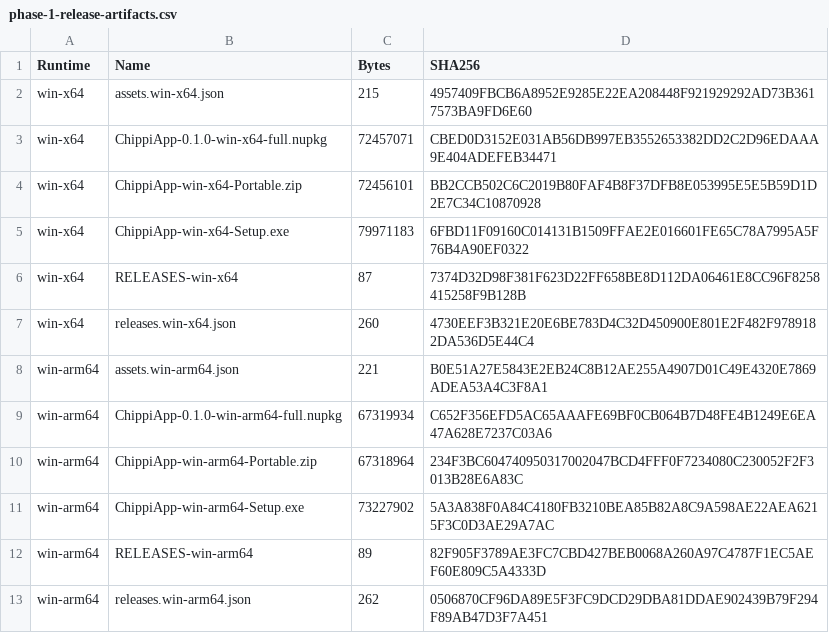
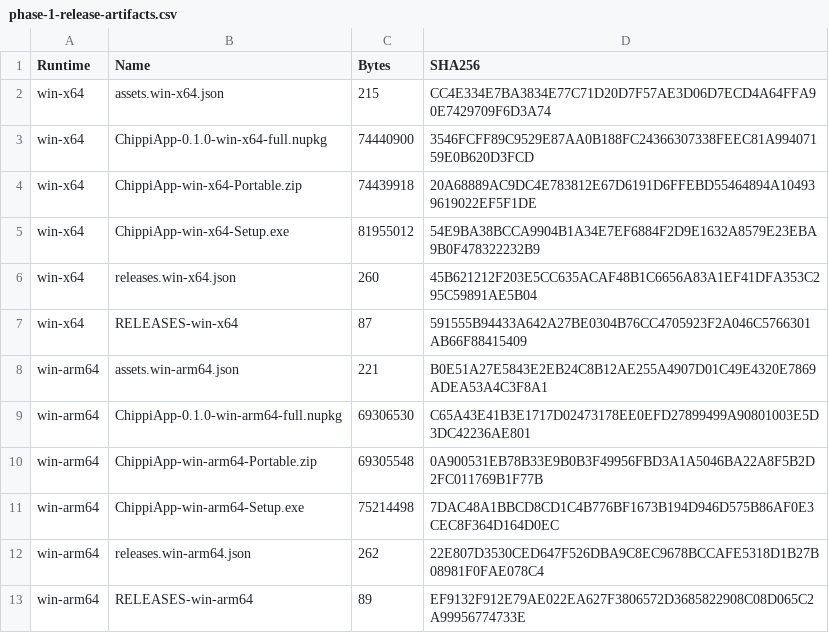
Before and after one commit to tcurtsinger/Chippi, a CSV file: phase-1-release-artifacts.csv, drawn as a sheet.

Commit message:
Refresh Phase 3 release artifact hashes

```diff
--- a/phase-1-release-artifacts.csv
+++ b/phase-1-release-artifacts.csv
@@ -1,13 +1,13 @@
 Runtime,Name,Bytes,SHA256
-win-x64,assets.win-x64.json,215,4957409FBCB6A8952E9285E22EA208448F921929292AD73B3617573BA9FD6E60
-win-x64,ChippiApp-0.1.0-win-x64-full.nupkg,72457071,CBED0D3152E031AB56DB997EB3552653382DD2C2D96EDAAA9E404ADEFEB34471
-win-x64,ChippiApp-win-x64-Portable.zip,72456101,BB2CCB502C6C2019B80FAF4B8F37DFB8E053995E5E5B59D1D2E7C34C10870928
-win-x64,ChippiApp-win-x64-Setup.exe,79971183,6FBD11F09160C014131B1509FFAE2E016601FE65C78A7995A5F76B4A90EF0322
-win-x64,RELEASES-win-x64,87,7374D32D98F381F623D22FF658BE8D112DA06461E8CC96F8258415258F9B128B
-win-x64,releases.win-x64.json,260,4730EEF3B321E20E6BE783D4C32D450900E801E2F482F9789182DA536D5E44C4
+win-x64,assets.win-x64.json,215,CC4E334E7BA3834E77C71D20D7F57AE3D06D7ECD4A64FFA90E7429709F6D3A74
+win-x64,ChippiApp-0.1.0-win-x64-full.nupkg,74440900,3546FCFF89C9529E87AA0B188FC24366307338FEEC81A99407159E0B620D3FCD
+win-x64,ChippiApp-win-x64-Portable.zip,74439918,20A68889AC9DC4E783812E67D6191D6FFEBD55464894A104939619022EF5F1DE
+win-x64,ChippiApp-win-x64-Setup.exe,81955012,54E9BA38BCCA9904B1A34E7EF6884F2D9E1632A8579E23EBA9B0F478322232B9
+win-x64,releases.win-x64.json,260,45B621212F203E5CC635ACAF48B1C6656A83A1EF41DFA353C295C59891AE5B04
+win-x64,RELEASES-win-x64,87,591555B94433A642A27BE0304B76CC4705923F2A046C5766301AB66F88415409
 win-arm64,assets.win-arm64.json,221,B0E51A27E5843E2EB24C8B12AE255A4907D01C49E4320E7869ADEA53A4C3F8A1
-win-arm64,ChippiApp-0.1.0-win-arm64-full.nupkg,67319934,C652F356EFD5AC65AAAFE69BF0CB064B7D48FE4B1249E6EA47A628E7237C03A6
-win-arm64,ChippiApp-win-arm64-Portable.zip,67318964,234F3BC604740950317002047BCD4FFF0F7234080C230052F2F3013B28E6A83C
-win-arm64,ChippiApp-win-arm64-Setup.exe,73227902,5A3A838F0A84C4180FB3210BEA85B82A8C9A598AE22AEA6215F3C0D3AE29A7AC
-win-arm64,RELEASES-win-arm64,89,82F905F3789AE3FC7CBD427BEB0068A260A97C4787F1EC5AEF60E809C5A4333D
-win-arm64,releases.win-arm64.json,262,0506870CF96DA89E5F3FC9DCD29DBA81DDAE902439B79F294F89AB47D3F7A451
+win-arm64,ChippiApp-0.1.0-win-arm64-full.nupkg,69306530,C65A43E41B3E1717D02473178EE0EFD27899499A90801003E5D3DC42236AE801
+win-arm64,ChippiApp-win-arm64-Portable.zip,69305548,0A900531EB78B33E9B0B3F49956FBD3A1A5046BA22A8F5B2D2FC011769B1F77B
+win-arm64,ChippiApp-win-arm64-Setup.exe,75214498,7DAC48A1BBCD8CD1C4B776BF1673B194D946D575B86AF0E3CEC8F364D164D0EC
+win-arm64,releases.win-arm64.json,262,22E807D3530CED647F526DBA9C8EC9678BCCAFE5318D1B27B08981F0FAE078C4
+win-arm64,RELEASES-win-arm64,89,EF9132F912E79AE022EA627F3806572D3685822908C08D065C2A99956774733E
```
